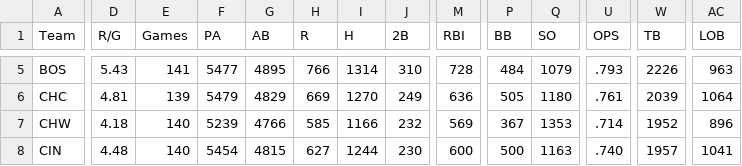
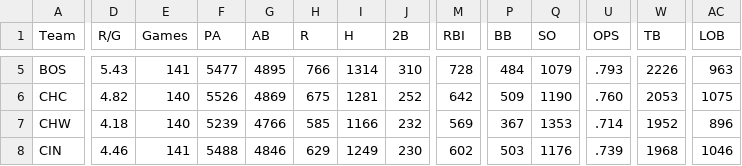
Before and after one commit to EGoms/baseball, a CSV file: team_batting.csv, drawn as a sheet; only a part is shown, gaps mark what is left out; the diff covers the shown part only; the diff names each change by its address in the sheet, - before the commit and + after, or states it on an @@ line.

```diff
--- a/team_batting.csv
+++ b/team_batting.csv
-D6 (R/G): 4.81
+D6 (R/G): 4.82
-E6 (Games): 139
+E6 (Games): 140
-F6 (PA): 5479
+F6 (PA): 5526
-G6 (AB): 4829
+G6 (AB): 4869
-H6 (R): 669
+H6 (R): 675
-I6 (H): 1270
+I6 (H): 1281
-J6 (2B): 249
+J6 (2B): 252
-M6 (RBI): 636
+M6 (RBI): 642
-P6 (BB): 505
+P6 (BB): 509
-Q6 (SO): 1180
+Q6 (SO): 1190
-U6 (OPS): .761
+U6 (OPS): .760
-W6 (TB): 2039
+W6 (TB): 2053
-AC6 (LOB): 1064
+AC6 (LOB): 1075
-D8 (R/G): 4.48
+D8 (R/G): 4.46
-E8 (Games): 140
+E8 (Games): 141
-F8 (PA): 5454
+F8 (PA): 5488
-G8 (AB): 4815
+G8 (AB): 4846
-H8 (R): 627
+H8 (R): 629
-I8 (H): 1244
+I8 (H): 1249
-M8 (RBI): 600
+M8 (RBI): 602
-P8 (BB): 500
+P8 (BB): 503
-Q8 (SO): 1163
+Q8 (SO): 1176
-U8 (OPS): .740
+U8 (OPS): .739
-W8 (TB): 1957
+W8 (TB): 1968
-AC8 (LOB): 1041
+AC8 (LOB): 1046
```
Also changed, not shown: 153 edited cells elsewhere in this file, batting.csv, pitching.csv, 2 other files.
